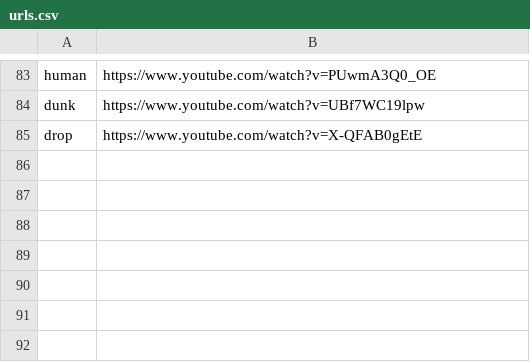
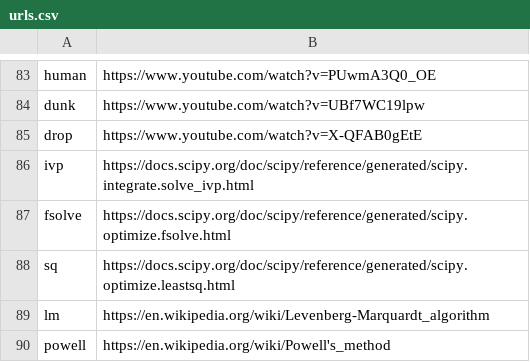
Before and after one commit to AllenDowney/ModSimPy, a CSV file: book/links/urls.csv, drawn as a sheet; only a part is shown, gaps mark what is left out.

Commit message:
Updating links

```diff
--- a/book/links/urls.csv
+++ b/book/links/urls.csv
@@ -85 +85,6 @@ dunk,https://www.youtube.com/watch?v=UBf7WC19lpw
 drop,https://www.youtube.com/watch?v=X-QFAB0gEtE
+ivp,https://docs.scipy.org/doc/scipy/reference/generated/scipy.integrate.solve_ivp.html
+fsolve,https://docs.scipy.org/doc/scipy/reference/generated/scipy.optimize.fsolve.html
+sq,https://docs.scipy.org/doc/scipy/reference/generated/scipy.optimize.leastsq.html
+lm ,https://en.wikipedia.org/wiki/Levenberg-Marquardt_algorithm
+powell,https://en.wikipedia.org/wiki/Powell's_method
```
Also changed, not shown: 2 other files.
